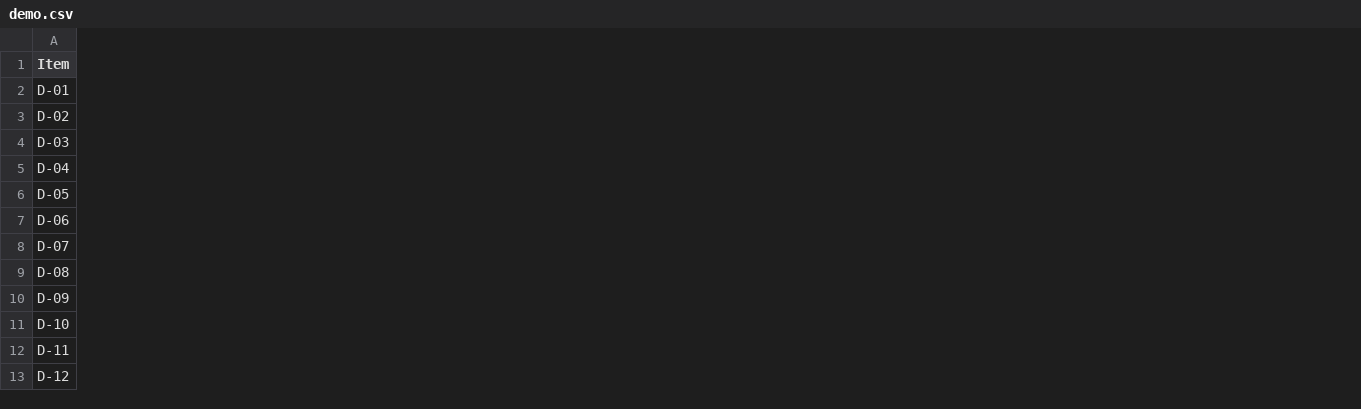
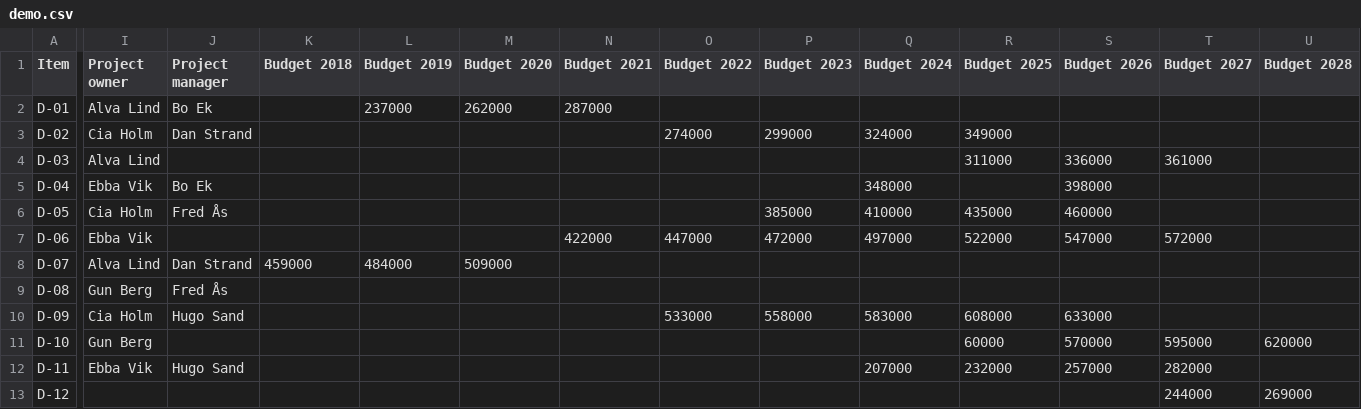
Before and after one commit to Rekkike/MapVibes, a CSV file: example-data/demo.csv, drawn as a sheet; only a part is shown, gaps mark what is left out; the diff covers the shown part only; the diff names each change by its address in the sheet, - before the commit and + after, or states it on an @@ line.

```diff
--- a/example-data/demo.csv
+++ b/example-data/demo.csv
+column I (Project owner), rows 2-12: Alva Lind | Cia Holm | Alva Lind | Ebba Vik | Cia Holm | Ebba Vik | Alva Lind | Gun Berg | Cia Holm | Gun Berg | Ebba Vik
+column J (Project manager), rows 2-12: Bo Ek | Dan Strand |  | Bo Ek | Fred Ås |  | Dan Strand | Fred Ås | Hugo Sand |  | Hugo Sand
+column K (Budget 2018), row 8: 459000
+column L (Budget 2019), rows 2-8: 237000 |  |  |  |  |  | 484000
+column M (Budget 2020), rows 2-8: 262000 |  |  |  |  |  | 509000
+column N (Budget 2021), rows 2-7: 287000 |  |  |  |  | 422000
+column O (Budget 2022), rows 3-10: 274000 |  |  |  | 447000 |  |  | 533000
+column P (Budget 2023), rows 3-10: 299000 |  |  | 385000 | 472000 |  |  | 558000
+column Q (Budget 2024), rows 3-12: 324000 |  | 348000 | 410000 | 497000 |  |  | 583000 |  | 207000
+column R (Budget 2025), rows 3-12: 349000 | 311000 |  | 435000 | 522000 |  |  | 608000 | 60000 | 232000
+column S (Budget 2026), rows 4-12: 336000 | 398000 | 460000 | 547000 |  |  | 633000 | 570000 | 257000
+column T (Budget 2027), rows 4-13: 361000 |  |  | 572000 |  |  |  | 595000 | 282000 | 244000
+column U (Budget 2028), rows 11-13: 620000 |  | 269000
```
Also changed, not shown: 21 added columns elsewhere in this file, example-data/demo-sv.csv, 36 other files.
